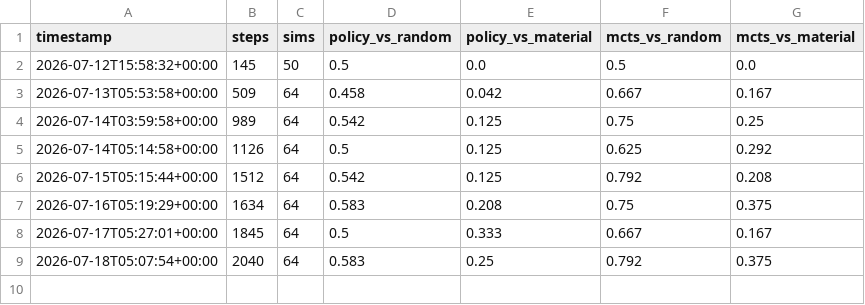
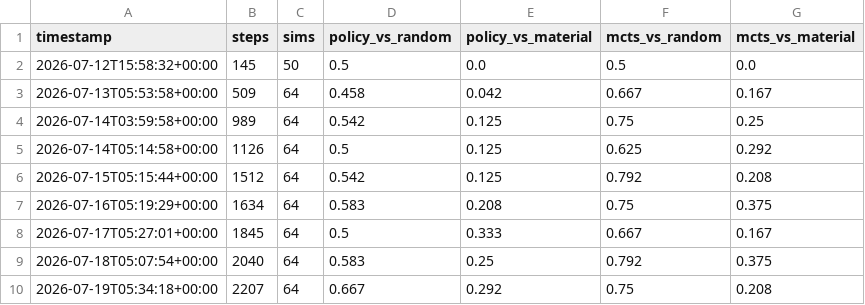
Before and after one commit to leozh0u/blundernet, a CSV file: metrics/strength_history.csv, drawn as a sheet.

Commit message:
strength: mcts scores 75% vs random, 21% vs material @ step 2207

```diff
--- a/metrics/strength_history.csv
+++ b/metrics/strength_history.csv
@@ -9 +9,2 @@ timestamp,steps,sims,policy_vs_random,policy_vs_material,mcts_vs_random,mcts_vs_
 2026-07-18T05:07:54+00:00,2040,64,0.583,0.25,0.792,0.375
+2026-07-19T05:34:18+00:00,2207,64,0.667,0.292,0.75,0.208
```
Also changed, not shown: 1 other file.
